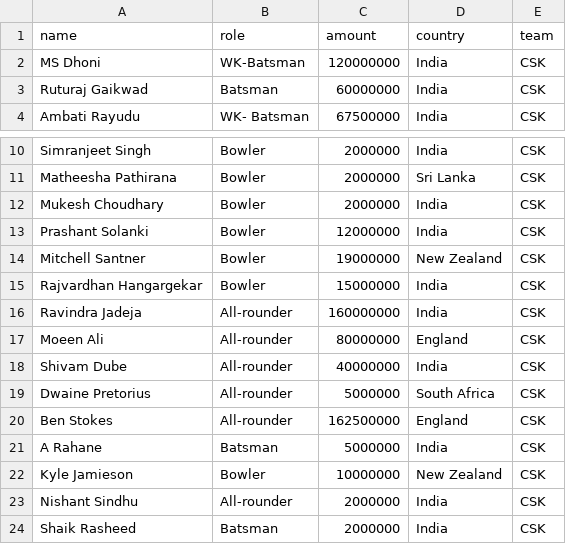
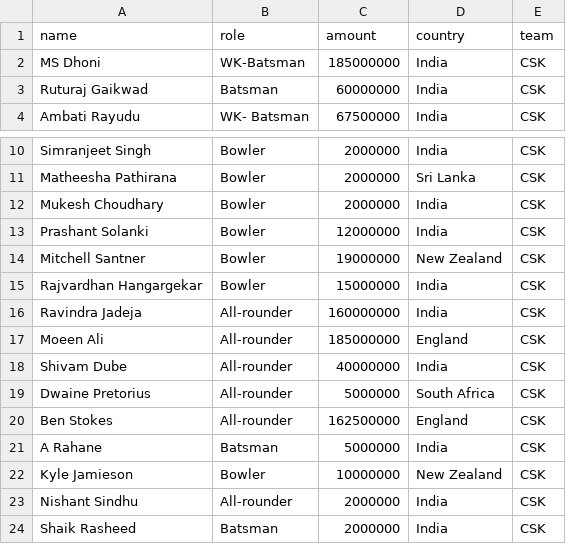
Before and after one commit to javawithlwl/java_mar_6, a CSV file: learning-core-java/src/main/resources/players.csv, drawn as a sheet; only a part is shown, gaps mark what is left out.

Commit message:
Added player examples

```diff
--- a/learning-core-java/src/main/resources/players.csv
+++ b/learning-core-java/src/main/resources/players.csv
@@ -1,3 +1,3 @@
 name,role,amount,country,team
-MS Dhoni,WK-Batsman,120000000,India,CSK
+MS Dhoni,WK-Batsman,185000000,India,CSK
 Ruturaj Gaikwad,Batsman,60000000,India,CSK
@@ -16,3 +16,3 @@ Rajvardhan Hangargekar,Bowler,15000000,India,CSK
 Ravindra Jadeja,All-rounder,160000000,India,CSK
-Moeen Ali,All-rounder,80000000,England,CSK
+Moeen Ali,All-rounder,185000000,England,CSK
 Shivam Dube,All-rounder,40000000,India,CSK
```
Also changed, not shown: 9 other files.
